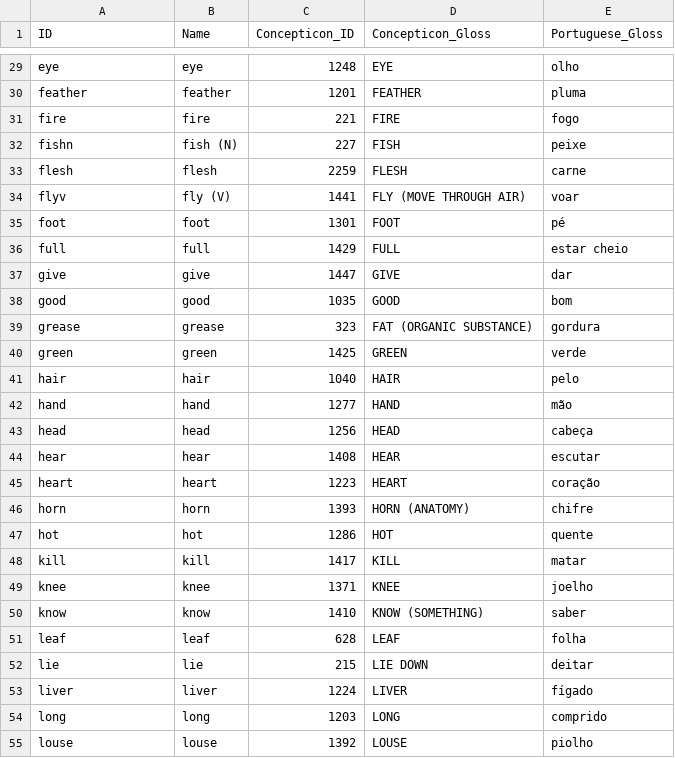
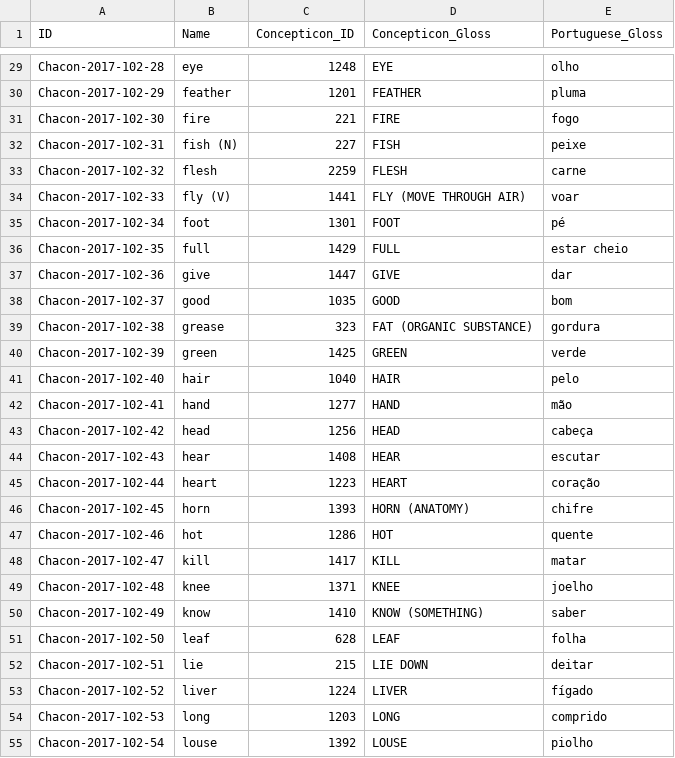
Before and after one commit to lexibank/chaconarawakan, a CSV file: cldf/parameters.csv, drawn as a sheet; only a part is shown, gaps mark what is left out; the diff covers the shown part only; the diff names each change by its address in the sheet, - before the commit and + after, or states it on an @@ line.

```diff
--- a/cldf/parameters.csv
+++ b/cldf/parameters.csv
-A29 (ID): eye
+A29 (ID): Chacon-2017-102-28
-A30 (ID): feather
+A30 (ID): Chacon-2017-102-29
-A31 (ID): fire
+A31 (ID): Chacon-2017-102-30
-A32 (ID): fishn
+A32 (ID): Chacon-2017-102-31
-A33 (ID): flesh
+A33 (ID): Chacon-2017-102-32
-A34 (ID): flyv
+A34 (ID): Chacon-2017-102-33
-A35 (ID): foot
+A35 (ID): Chacon-2017-102-34
-A36 (ID): full
+A36 (ID): Chacon-2017-102-35
-A37 (ID): give
+A37 (ID): Chacon-2017-102-36
-A38 (ID): good
+A38 (ID): Chacon-2017-102-37
-A39 (ID): grease
+A39 (ID): Chacon-2017-102-38
-A40 (ID): green
+A40 (ID): Chacon-2017-102-39
-A41 (ID): hair
+A41 (ID): Chacon-2017-102-40
-A42 (ID): hand
+A42 (ID): Chacon-2017-102-41
-A43 (ID): head
+A43 (ID): Chacon-2017-102-42
-A44 (ID): hear
+A44 (ID): Chacon-2017-102-43
-A45 (ID): heart
+A45 (ID): Chacon-2017-102-44
-A46 (ID): horn
+A46 (ID): Chacon-2017-102-45
-A47 (ID): hot
+A47 (ID): Chacon-2017-102-46
-A48 (ID): kill
+A48 (ID): Chacon-2017-102-47
-A49 (ID): knee
+A49 (ID): Chacon-2017-102-48
-A50 (ID): know
+A50 (ID): Chacon-2017-102-49
-A51 (ID): leaf
+A51 (ID): Chacon-2017-102-50
-A52 (ID): lie
+A52 (ID): Chacon-2017-102-51
-A53 (ID): liver
+A53 (ID): Chacon-2017-102-52
-A54 (ID): long
+A54 (ID): Chacon-2017-102-53
-A55 (ID): louse
+A55 (ID): Chacon-2017-102-54
```
Also changed, not shown: 75 edited cells elsewhere in this file, 8 other files.
